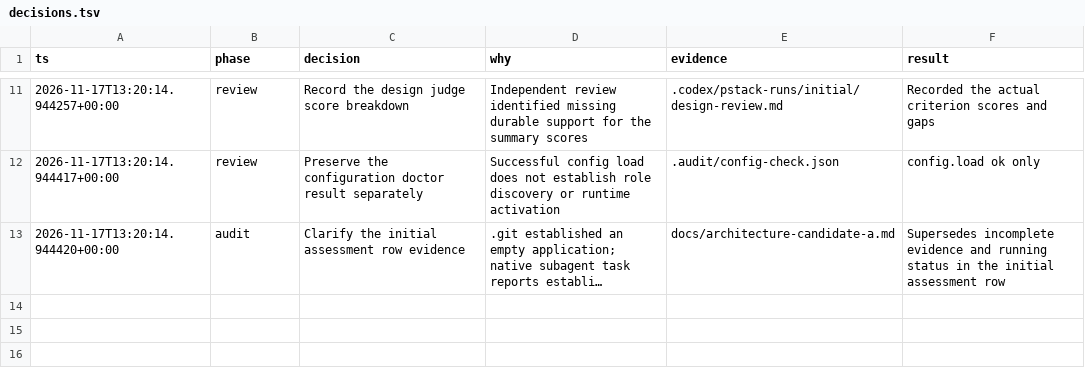
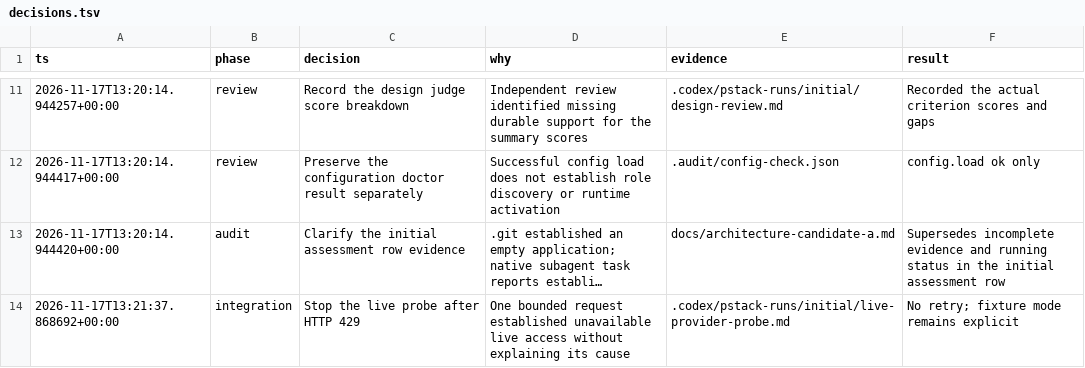
Before and after one commit to d3F0g/research-shopping, a TSV file: .audit/decisions.tsv, drawn as a sheet; only a part is shown, gaps mark what is left out; long unchanged cells end in …; the diff names each change by its address in the sheet, - before the commit and + after, or states it on an @@ line.

Commit message:
docs: record bounded live provider probe limitation

```diff
--- a/.audit/decisions.tsv
+++ b/.audit/decisions.tsv
+row 14: 2026-11-17T13:21:37.868692+00:00 | integration | Stop the live probe after HTTP 429 | One bounded request established unavailable live access without explaining its cause | .codex/pstack-runs/initial/live-provider-probe.md | No retry; fixture mode remains explicit
```
Also changed, not shown: 1 other file.
